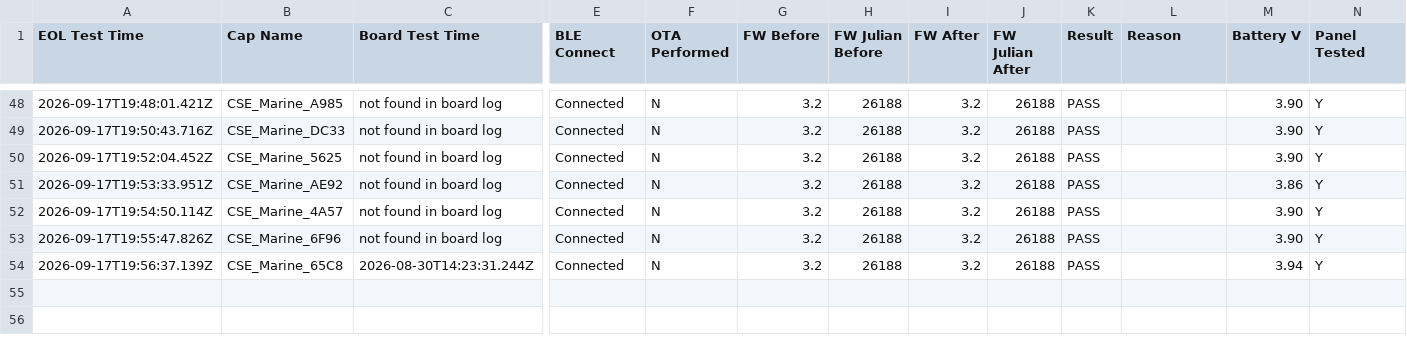
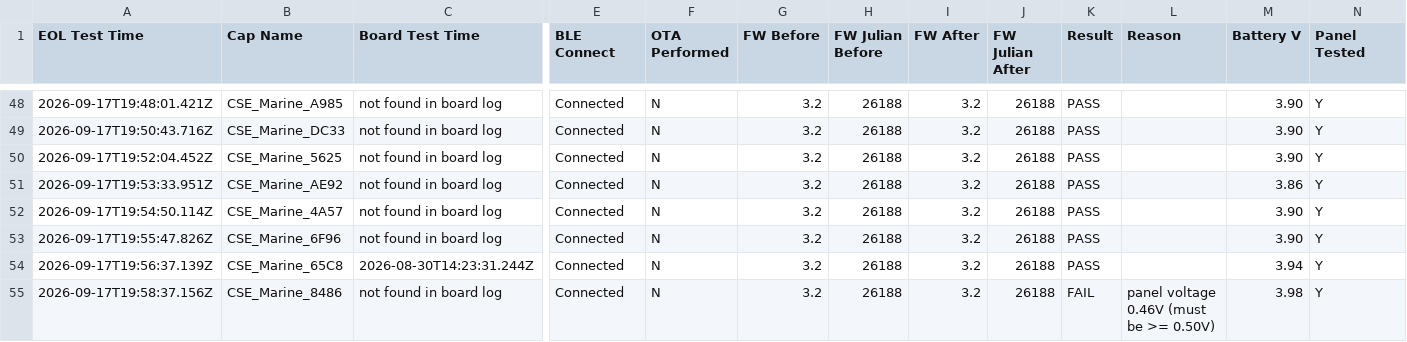
Before and after one commit to gmiedema-cse/cse-log-receiver-, a CSV file: EOL-testing/eol_test_log.csv, drawn as a sheet; only a part is shown, gaps mark what is left out; rows hold the shown columns only; the diff names each change by its address in the sheet, - before the commit and + after, or states it on an @@ line.

Commit message:
Update EOL test log (54 results)

```diff
--- a/EOL-testing/eol_test_log.csv
+++ b/EOL-testing/eol_test_log.csv
+row 55: 2026-09-17T19:58:37.156Z | CSE_Marine_8486 | not found in board log | Connected | N | 3.2 | 26188 | 3.2 | 26188 | FAIL | panel voltage 0.46V (must be >= 0.50V) | 3.98 | Y
```
